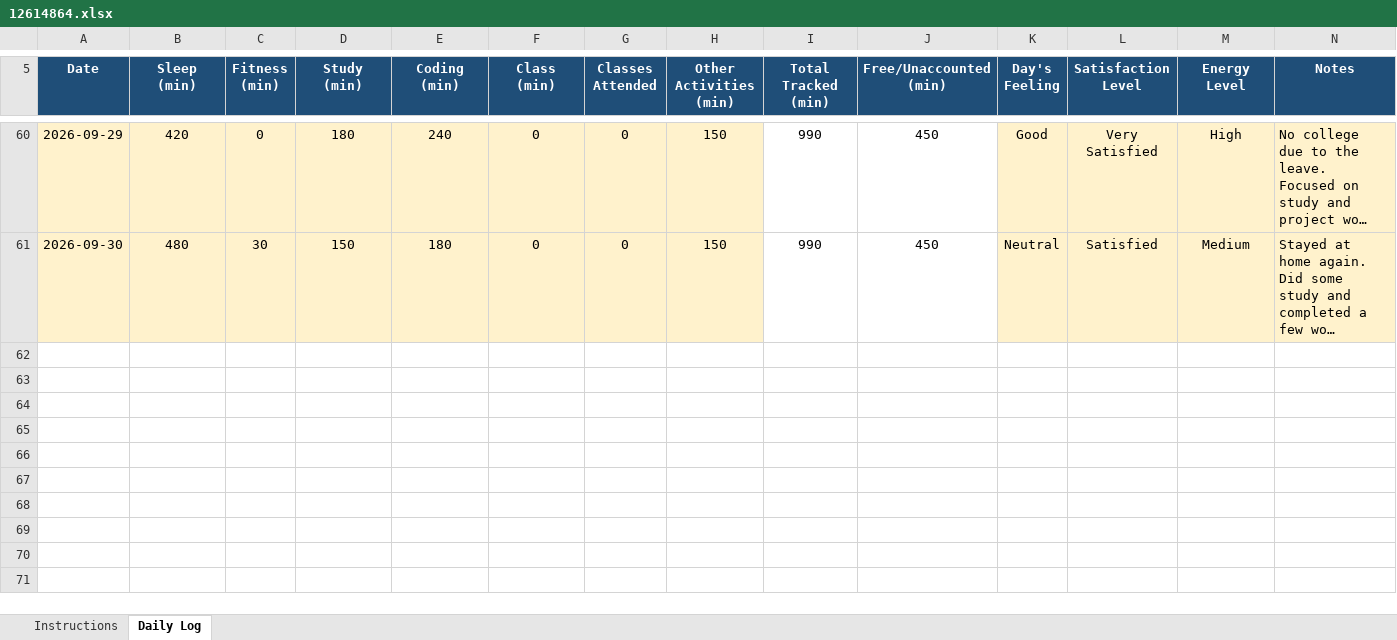
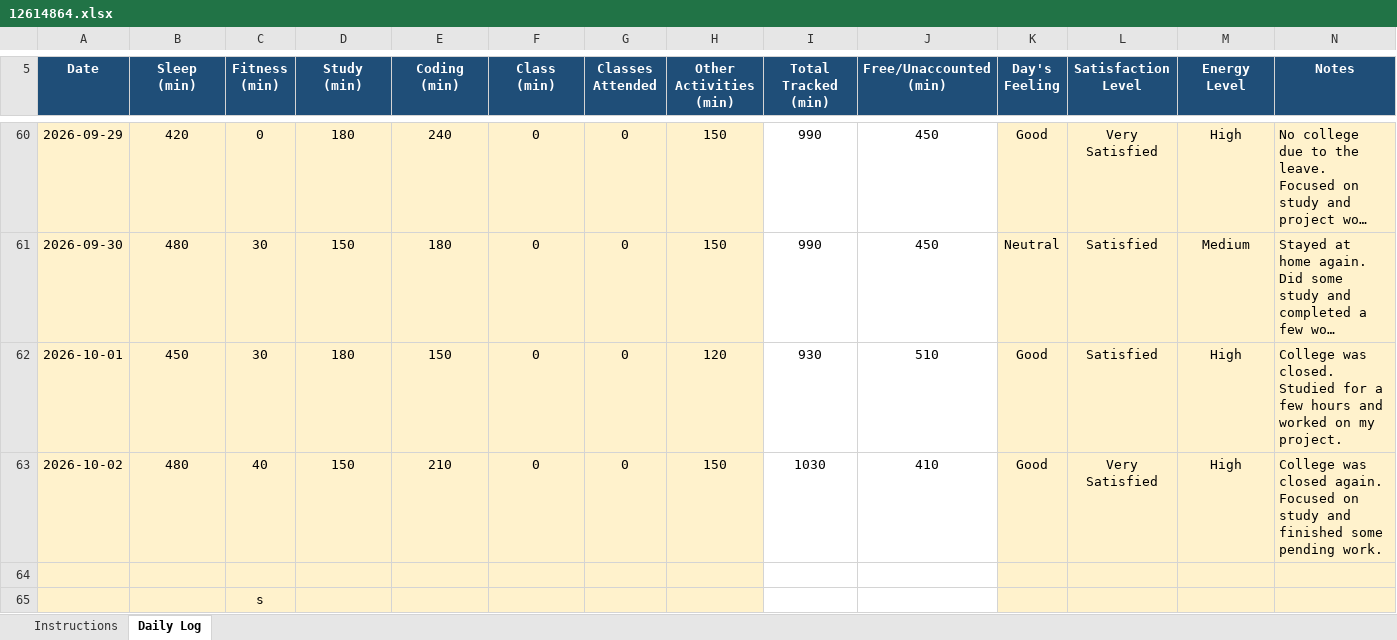
Before and after one commit to abhi7044-eng/CAP776, an Excel workbook: Downloads/daily activty log/12614864.xlsx, sheet Daily Log, drawn as a sheet; only a part is shown, gaps mark what is left out; long unchanged cells end in …; values as stored, in another font and other column widths than the file's, no borders; conditional formats not drawn; the diff names each change by its address in the sheet, - before the commit and + after, or states it on an @@ line.

Commit message:
Add CAP776 Minor Project 1

```diff
--- a/Downloads/daily activty log/12614864.xlsx (sheet Daily Log)
+++ b/Downloads/daily activty log/12614864.xlsx (sheet Daily Log)
+row 62: 2026-10-01 | 450 | 30 | 180 | 150 | 0 | 0 | 120 | 930 | 510 | Good | Satisfied | High | College was closed. Studied for a few hours and worked on my project.
+row 63: 2026-10-02 | 480 | 40 | 150 | 210 | 0 | 0 | 150 | 1030 | 410 | Good | Very Satisfied | High | College was closed again. Focused on study and finished some pending work.
+row 64: (empty)
+row 65:  |  | s
```
Also changed, not shown: 2 other files.
